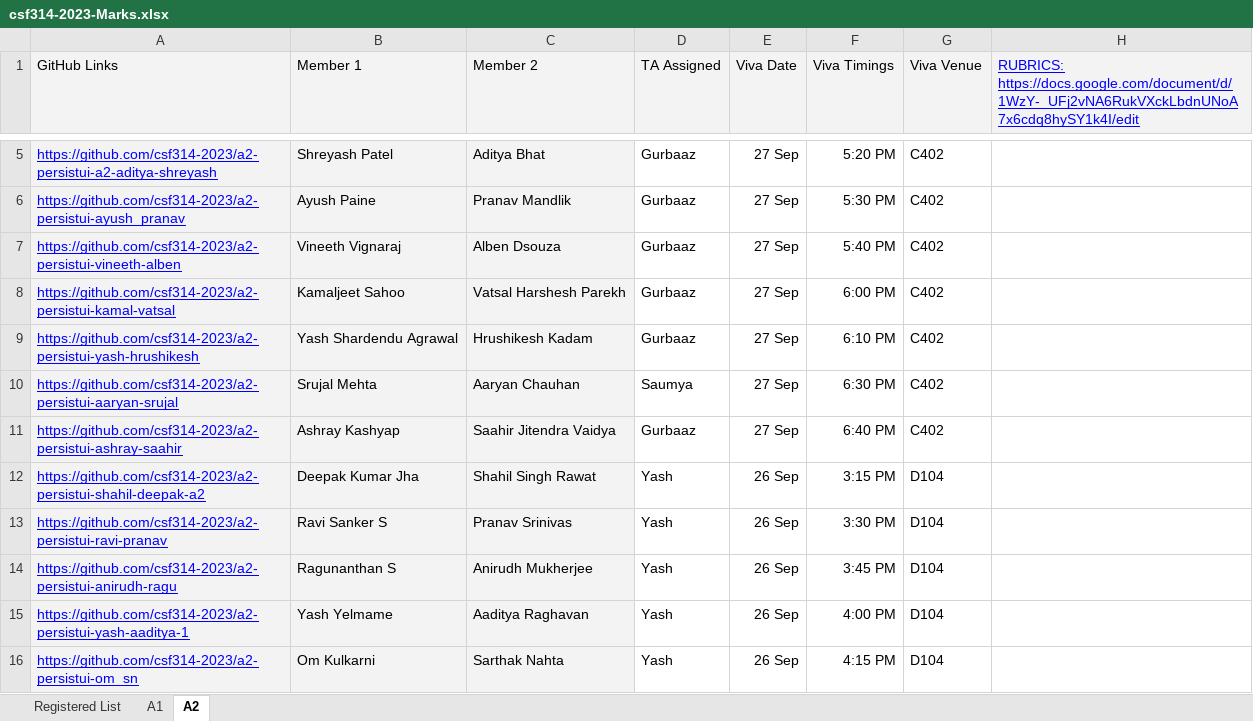
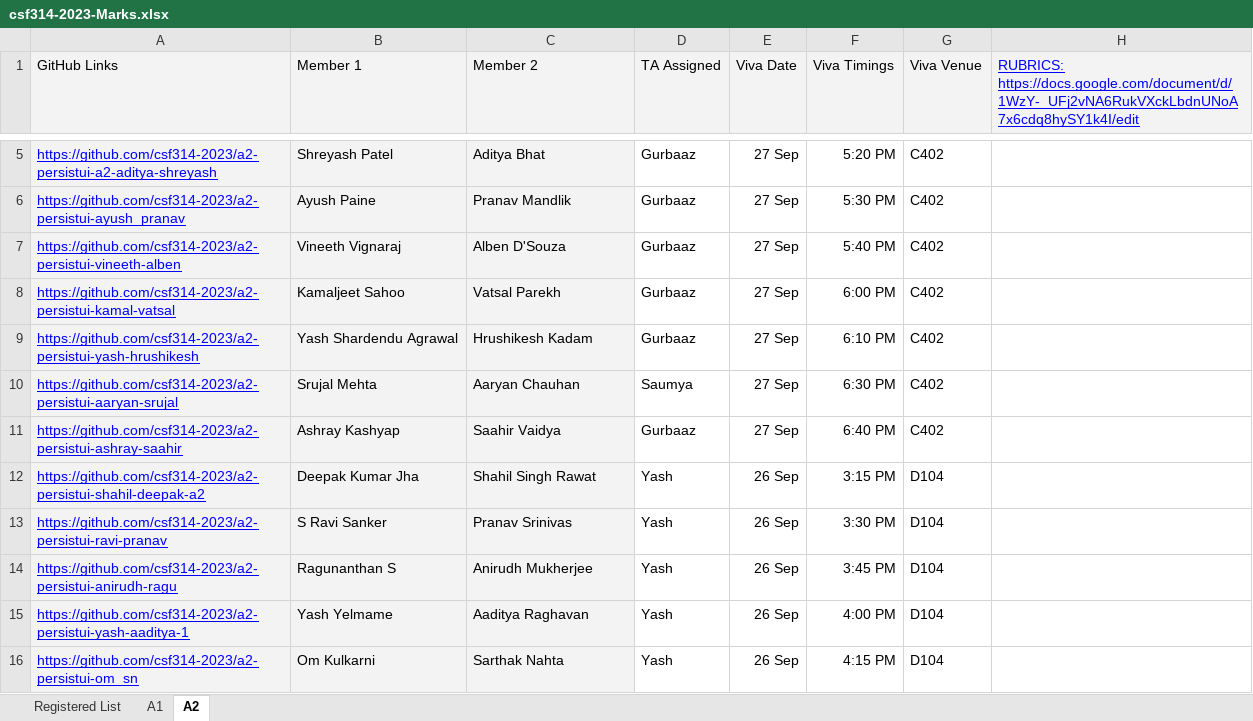
Before and after one commit to yashnagrawal/excel_transfer, an Excel workbook: csf314-2023-Marks.xlsx, sheet A2, drawn as a sheet; only a part is shown, gaps mark what is left out; values as stored, in another font and other column widths than the file's, no borders; the diff covers the shown part only; the diff names each change by its address in the sheet, - before the commit and + after, or states it on an @@ line.

```diff
--- a/csf314-2023-Marks.xlsx (sheet A2)
+++ b/csf314-2023-Marks.xlsx (sheet A2)
-C7 (Member 2): Alben Dsouza
+C7 (Member 2): Alben D'Souza
-C8 (Member 2): Vatsal Harshesh Parekh
+C8 (Member 2): Vatsal Parekh
-C11 (Member 2): Saahir Jitendra Vaidya
+C11 (Member 2): Saahir Vaidya
-B13 (Member 1): Ravi Sanker S
+B13 (Member 1): S Ravi Sanker
```
Also changed, not shown: 5 edited cells elsewhere in this sheet, sheet Registered List, sheet A1, 1 other file.
